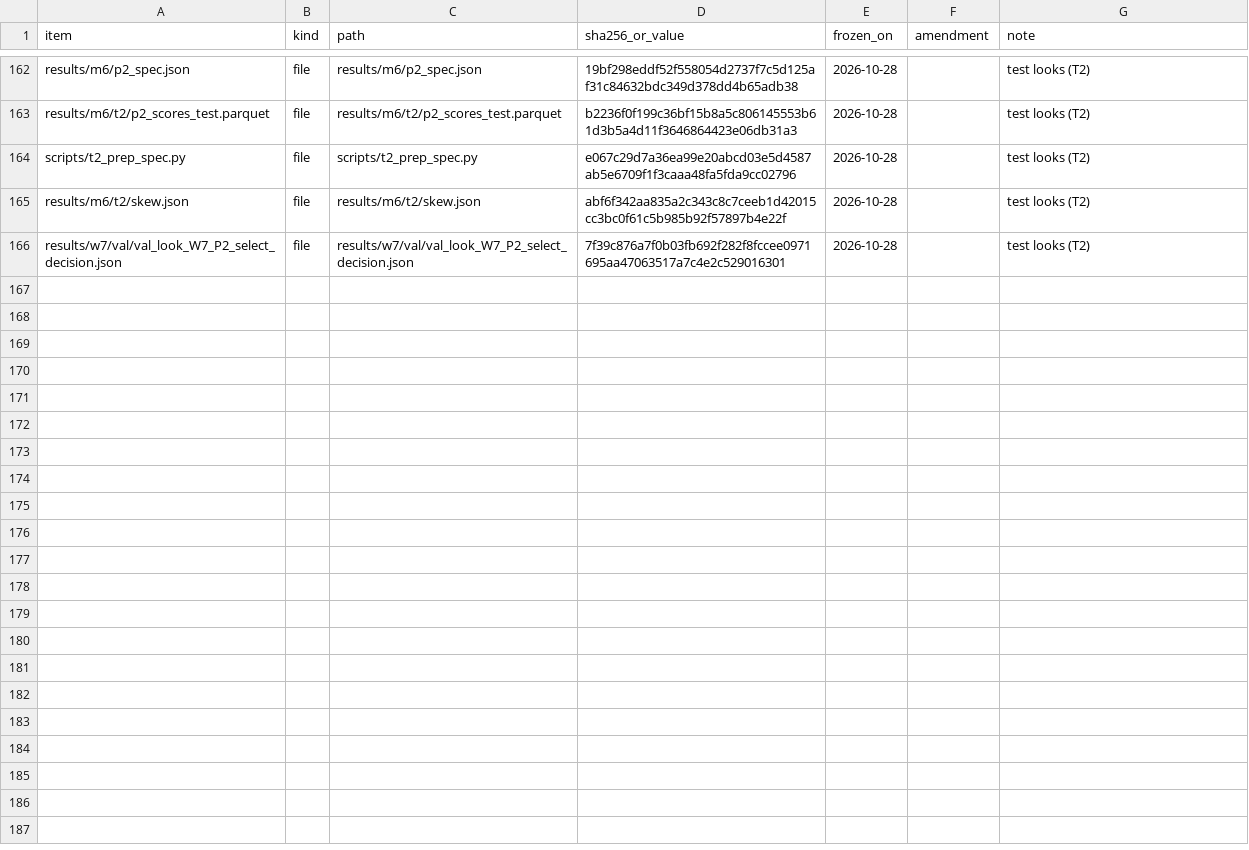
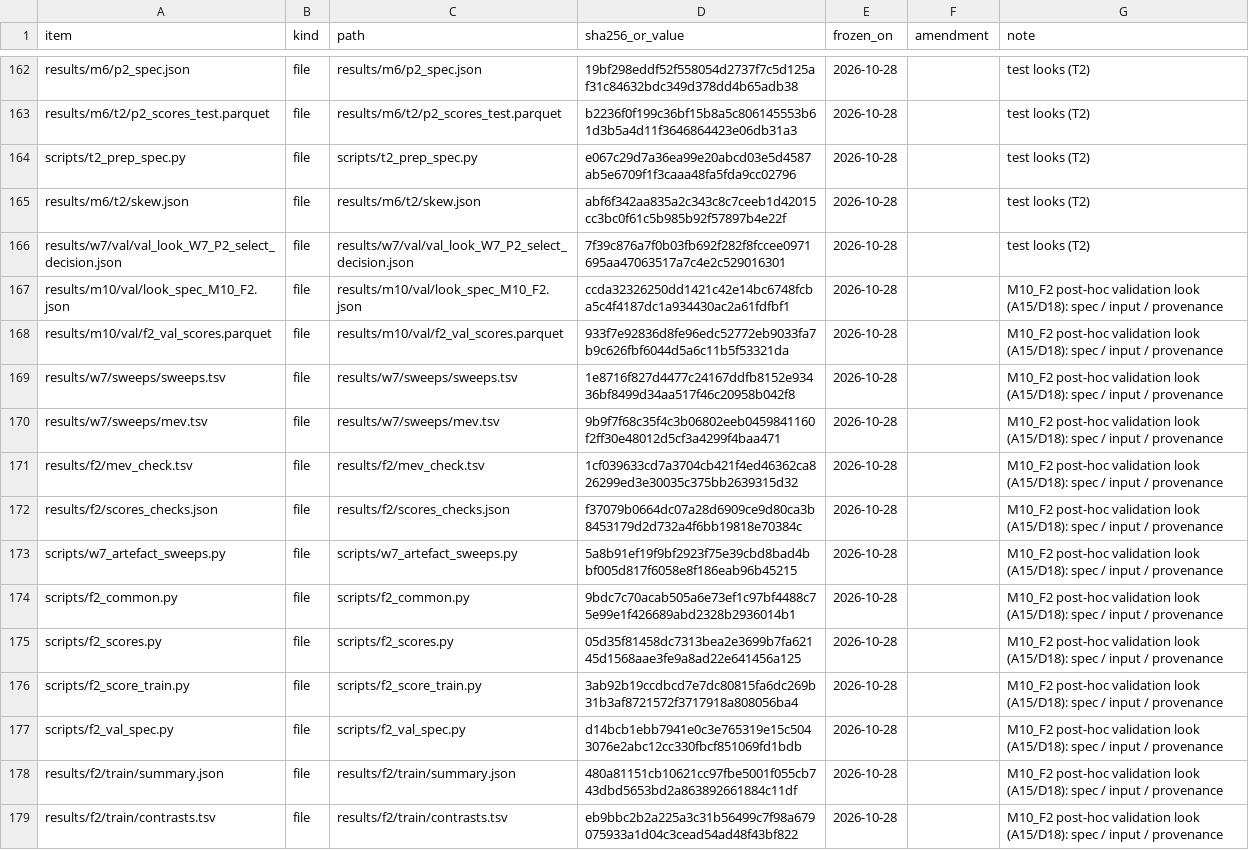
Before and after one commit to QuantitativeBiology/ai-hackathon-humangem, a TSV file: FROZEN.tsv, drawn as a sheet; only a part is shown, gaps mark what is left out; the diff names each change by its address in the sheet, - before the commit and + after, or states it on an @@ line.

```diff
--- a/FROZEN.tsv
+++ b/FROZEN.tsv
+row 167: results/m10/val/look_spec_M10_F2.json | file | results/m10/val/look_spec_M10_F2.json | ccda32326250dd1421c42e14bc6748fcba5c4f4187dc1a934430ac2a61fdfbf1 | 2026-10-28 |  | M10_F2 post-hoc validation look (A15/D18): spec / input / provenance
+row 168: results/m10/val/f2_val_scores.parquet | file | results/m10/val/f2_val_scores.parquet | 933f7e92836d8fe96edc52772eb9033fa7b9c626fbf6044d5a6c11b5f53321da | 2026-10-28 |  | M10_F2 post-hoc validation look (A15/D18): spec / input / provenance
+row 169: results/w7/sweeps/sweeps.tsv | file | results/w7/sweeps/sweeps.tsv | 1e8716f827d4477c24167ddfb8152e93436bf8499d34aa517f46c20958b042f8 | 2026-10-28 |  | M10_F2 post-hoc validation look (A15/D18): spec / input / provenance
+row 170: results/w7/sweeps/mev.tsv | file | results/w7/sweeps/mev.tsv | 9b9f7f68c35f4c3b06802eeb0459841160f2ff30e48012d5cf3a4299f4baa471 | 2026-10-28 |  | M10_F2 post-hoc validation look (A15/D18): spec / input / provenance
+row 171: results/f2/mev_check.tsv | file | results/f2/mev_check.tsv | 1cf039633cd7a3704cb421f4ed46362ca826299ed3e30035c375bb2639315d32 | 2026-10-28 |  | M10_F2 post-hoc validation look (A15/D18): spec / input / provenance
+row 172: results/f2/scores_checks.json | file | results/f2/scores_checks.json | f37079b0664dc07a28d6909ce9d80ca3b8453179d2d732a4f6bb19818e70384c | 2026-10-28 |  | M10_F2 post-hoc validation look (A15/D18): spec / input / provenance
+row 173: scripts/w7_artefact_sweeps.py | file | scripts/w7_artefact_sweeps.py | 5a8b91ef19f9bf2923f75e39cbd8bad4bbf005d817f6058e8f186eab96b45215 | 2026-10-28 |  | M10_F2 post-hoc validation look (A15/D18): spec / input / provenance
+row 174: scripts/f2_common.py | file | scripts/f2_common.py | 9bdc7c70acab505a6e73ef1c97bf4488c75e99e1f426689abd2328b2936014b1 | 2026-10-28 |  | M10_F2 post-hoc validation look (A15/D18): spec / input / provenance
+row 175: scripts/f2_scores.py | file | scripts/f2_scores.py | 05d35f81458dc7313bea2e3699b7fa62145d1568aae3fe9a8ad22e641456a125 | 2026-10-28 |  | M10_F2 post-hoc validation look (A15/D18): spec / input / provenance
+row 176: scripts/f2_score_train.py | file | scripts/f2_score_train.py | 3ab92b19ccdbcd7e7dc80815fa6dc269b31b3af8721572f3717918a808056ba4 | 2026-10-28 |  | M10_F2 post-hoc validation look (A15/D18): spec / input / provenance
+row 177: scripts/f2_val_spec.py | file | scripts/f2_val_spec.py | d14bcb1ebb7941e0c3e765319e15c5043076e2abc12cc330fbcf851069fd1bdb | 2026-10-28 |  | M10_F2 post-hoc validation look (A15/D18): spec / input / provenance
+row 178: results/f2/train/summary.json | file | results/f2/train/summary.json | 480a81151cb10621cc97fbe5001f055cb743dbd5653bd2a863892661884c11df | 2026-10-28 |  | M10_F2 post-hoc validation look (A15/D18): spec / input / provenance
+row 179: results/f2/train/contrasts.tsv | file | results/f2/train/contrasts.tsv | eb9bbc2b2a225a3c31b56499c7f98a679075933a1d04c3cead54ad48f43bf822 | 2026-10-28 |  | M10_F2 post-hoc validation look (A15/D18): spec / input / provenance
```
Also changed, not shown: 1 other file.
